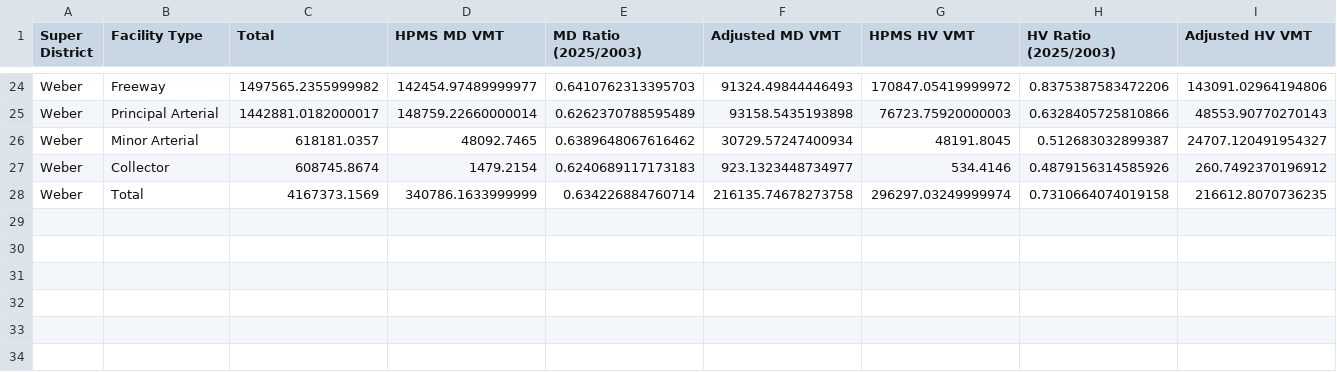
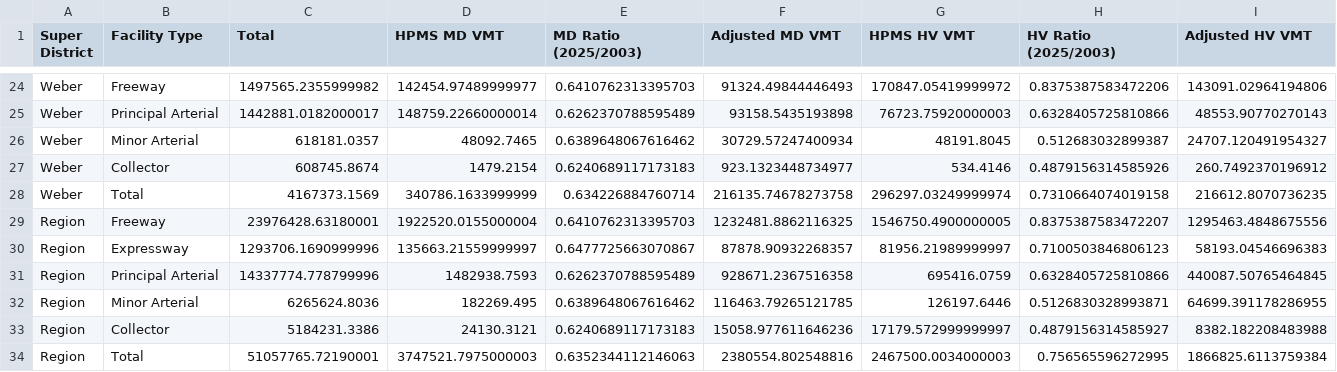
Before and after one commit to WFRCAnalytics/DATA-Commercial-Vehicle-Observed-for-TDM, a CSV file: data_processed/HPMS_VMT_Adjustment_by_SuperDistrict_FacilityType.csv, drawn as a sheet; only a part is shown, gaps mark what is left out.

```diff
--- a/data_processed/HPMS_VMT_Adjustment_by_SuperDistrict_FacilityType.csv
+++ b/data_processed/HPMS_VMT_Adjustment_by_SuperDistrict_FacilityType.csv
@@ -28 +28,7 @@ Weber,Collector,608745.8674,1479.2154,0.6240689117173183,923.1323448734977,534.4
 Weber,Total,4167373.1569,340786.1633999999,0.634226884760714,216135.74678273758,296297.03249999974,0.7310664074019158,216612.8070736235
+Region,Freeway,23976428.63180001,1922520.0155000004,0.6410762313395703,1232481.8862116325,1546750.4900000005,0.8375387583472207,1295463.4848675556
+Region,Expressway,1293706.1690999996,135663.21559999997,0.6477725663070867,87878.90932268357,81956.21989999997,0.7100503846806123,58193.04546696383
+Region,Principal Arterial,14337774.778799996,1482938.7593,0.6262370788595489,928671.2367516358,695416.0759,0.6328405725810866,440087.50765464845
+Region,Minor Arterial,6265624.8036,182269.495,0.6389648067616462,116463.79265121785,126197.6446,0.5126830328993871,64699.391178286955
+Region,Collector,5184231.3386,24130.3121,0.6240689117173183,15058.977611646236,17179.572999999997,0.4879156314585927,8382.182208483988
+Region,Total,51057765.72190001,3747521.7975000003,0.6352344112146063,2380554.802548816,2467500.0034000003,0.756565596272995,1866825.6113759384
```
Also changed, not shown: 2 other files.
